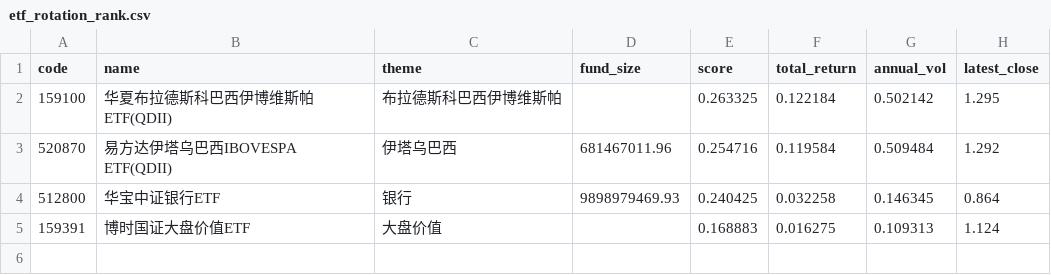
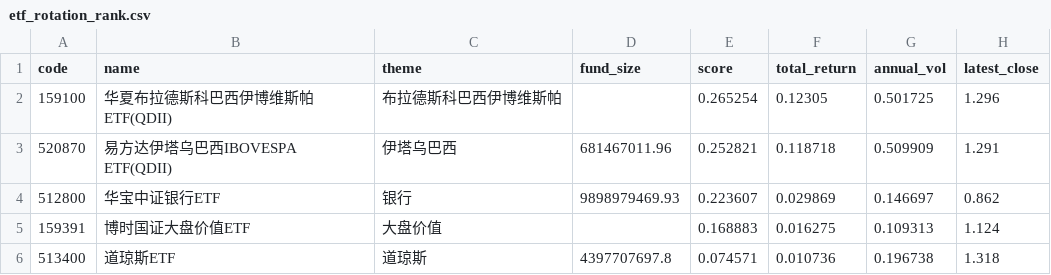
Before and after one commit to zihengniu9/etf-rotation-desk, a CSV file: outputs/etf_rotation_rank.csv, drawn as a sheet.

Commit message:
Update dashboard data 2026-10-23 (intraday)

```diff
--- a/outputs/etf_rotation_rank.csv
+++ b/outputs/etf_rotation_rank.csv
@@ -1,5 +1,6 @@
 code,name,theme,fund_size,score,total_return,annual_vol,latest_close
-159100,华夏布拉德斯科巴西伊博维斯帕ETF(QDII),布拉德斯科巴西伊博维斯帕,,0.263325,0.122184,0.502142,1.295
-520870,易方达伊塔乌巴西IBOVESPA ETF(QDII),伊塔乌巴西,681467011.96,0.254716,0.119584,0.509484,1.292
-512800,华宝中证银行ETF,银行,9898979469.93,0.240425,0.032258,0.146345,0.864
+159100,华夏布拉德斯科巴西伊博维斯帕ETF(QDII),布拉德斯科巴西伊博维斯帕,,0.265254,0.12305,0.501725,1.296
+520870,易方达伊塔乌巴西IBOVESPA ETF(QDII),伊塔乌巴西,681467011.96,0.252821,0.118718,0.509909,1.291
+512800,华宝中证银行ETF,银行,9898979469.93,0.223607,0.029869,0.146697,0.862
 159391,博时国证大盘价值ETF,大盘价值,,0.168883,0.016275,0.109313,1.124
+513400,道琼斯ETF,道琼斯,4397707697.8,0.074571,0.010736,0.196738,1.318
```
Also changed, not shown: outputs/etf_backtest_curve.csv, outputs/etf_backtest_positions.csv, 15 other files.
